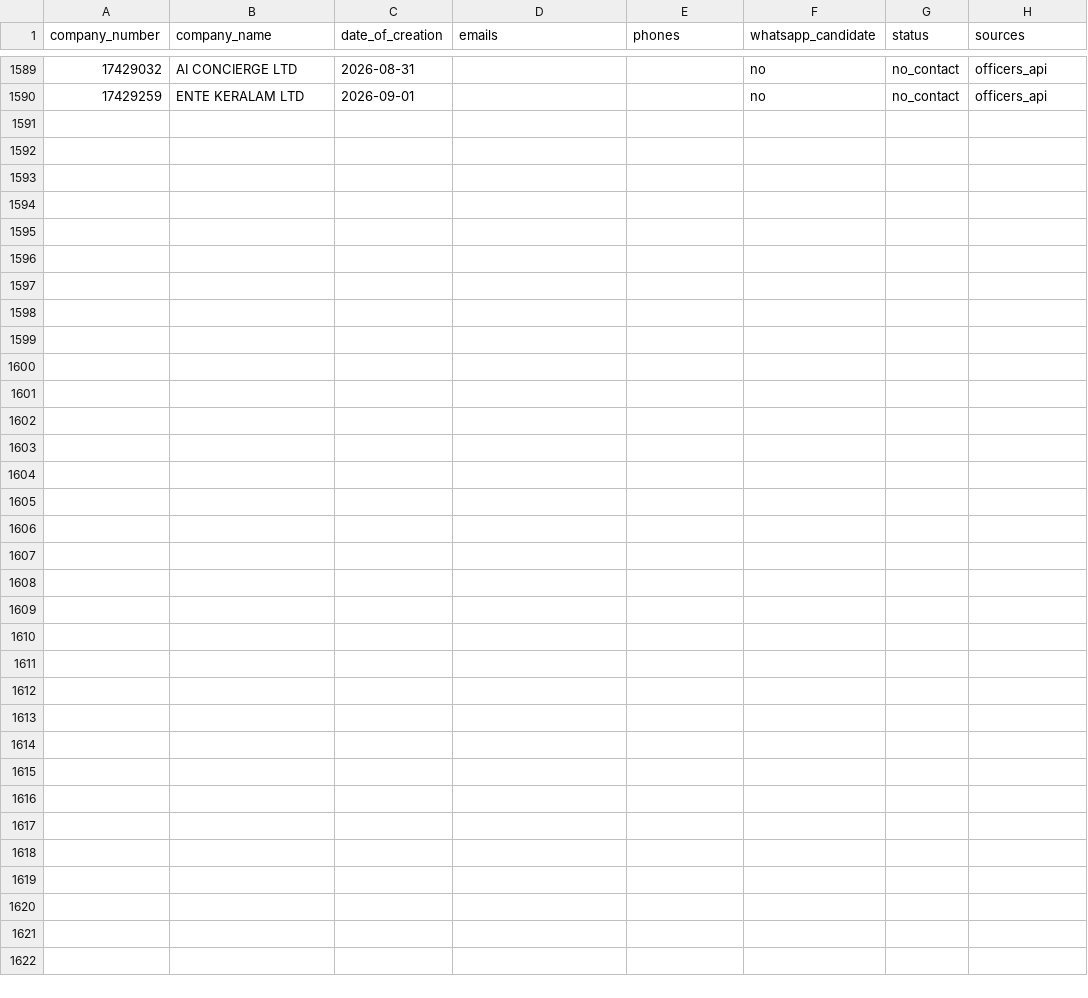
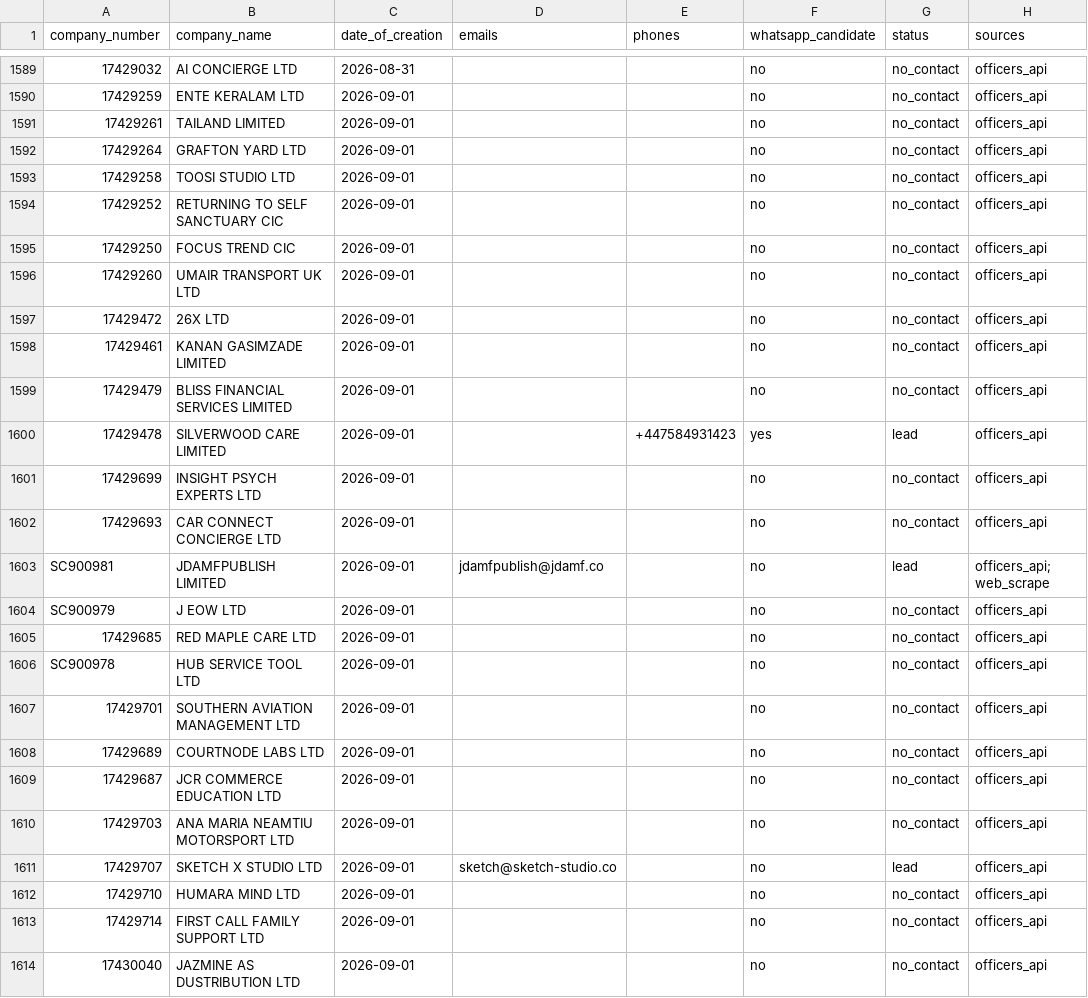
Before and after one commit to ops551/data-pipeline-test, a CSV file: leads.csv, drawn as a sheet; only a part is shown, gaps mark what is left out; the diff names each change by its address in the sheet, - before the commit and + after, or states it on an @@ line.

Commit message:
chore(outreach): auto-replenish and update sent leads [run 36669506846]

```diff
--- a/leads.csv
+++ b/leads.csv
+row 1591: 17429261 | TAILAND LIMITED | 2026-09-01 |  |  | no | no_contact | officers_api
+row 1592: 17429264 | GRAFTON YARD LTD | 2026-09-01 |  |  | no | no_contact | officers_api
+row 1593: 17429258 | TOOSI STUDIO LTD | 2026-09-01 |  |  | no | no_contact | officers_api
+row 1594: 17429252 | RETURNING TO SELF SANCTUARY CIC | 2026-09-01 |  |  | no | no_contact | officers_api
+row 1595: 17429250 | FOCUS TREND CIC | 2026-09-01 |  |  | no | no_contact | officers_api
+row 1596: 17429260 | UMAIR TRANSPORT UK LTD | 2026-09-01 |  |  | no | no_contact | officers_api
+row 1597: 17429472 | 26X LTD | 2026-09-01 |  |  | no | no_contact | officers_api
+row 1598: 17429461 | KANAN GASIMZADE LIMITED | 2026-09-01 |  |  | no | no_contact | officers_api
+row 1599: 17429479 | BLISS FINANCIAL SERVICES LIMITED | 2026-09-01 |  |  | no | no_contact | officers_api
+row 1600: 17429478 | SILVERWOOD CARE LIMITED | 2026-09-01 |  | +447584931423 | yes | lead | officers_api
+row 1601: 17429699 | INSIGHT PSYCH EXPERTS LTD | 2026-09-01 |  |  | no | no_contact | officers_api
+row 1602: 17429693 | CAR CONNECT CONCIERGE LTD | 2026-09-01 |  |  | no | no_contact | officers_api
+row 1603: SC900981 | JDAMFPUBLISH LIMITED | 2026-09-01 | jdamfpublish@jdamf.co |  | no | lead | officers_api; web_scrape
+row 1604: SC900979 | J EOW LTD | 2026-09-01 |  |  | no | no_contact | officers_api
+row 1605: 17429685 | RED MAPLE CARE LTD | 2026-09-01 |  |  | no | no_contact | officers_api
+row 1606: SC900978 | HUB SERVICE TOOL LTD | 2026-09-01 |  |  | no | no_contact | officers_api
+row 1607: 17429701 | SOUTHERN AVIATION MANAGEMENT LTD | 2026-09-01 |  |  | no | no_contact | officers_api
+row 1608: 17429689 | COURTNODE LABS LTD | 2026-09-01 |  |  | no | no_contact | officers_api
+row 1609: 17429687 | JCR COMMERCE EDUCATION LTD | 2026-09-01 |  |  | no | no_contact | officers_api
+row 1610: 17429703 | ANA MARIA NEAMTIU MOTORSPORT LTD | 2026-09-01 |  |  | no | no_contact | officers_api
+row 1611: 17429707 | SKETCH X STUDIO LTD | 2026-09-01 | sketch@sketch-studio.co |  | no | lead | officers_api
+row 1612: 17429710 | HUMARA MIND LTD | 2026-09-01 |  |  | no | no_contact | officers_api
+row 1613: 17429714 | FIRST CALL FAMILY SUPPORT LTD | 2026-09-01 |  |  | no | no_contact | officers_api
+row 1614: 17430040 | JAZMINE AS DUSTRIBUTION LTD | 2026-09-01 |  |  | no | no_contact | officers_api
```
Also changed, not shown: candidates.csv, enriched.csv, 1 other file.
